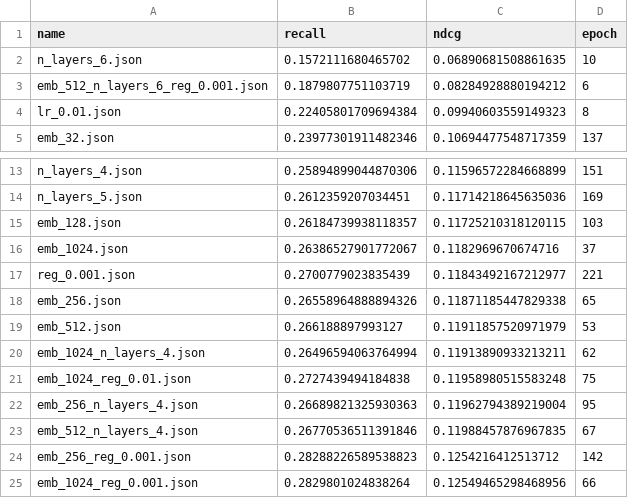
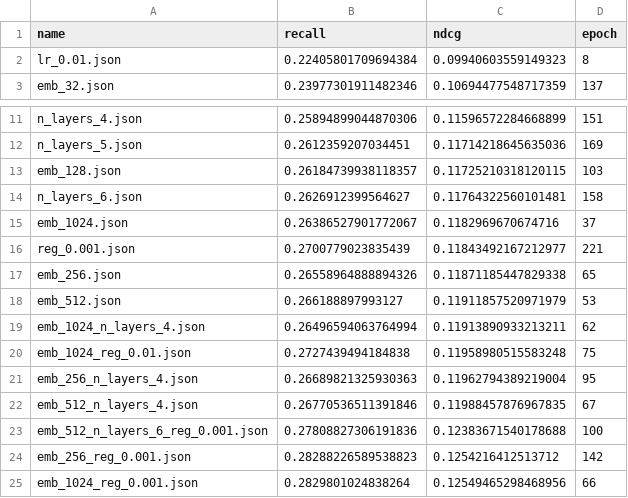
Before and after one commit to Ferretelic/GoogleMapsRecommender, a CSV file: results/Japanese/performances.csv, drawn as a sheet; only a part is shown, gaps mark what is left out; removed rows and columns are numbered as before the commit, all else as after; the diff names each change by its address in the sheet, - before the commit and + after, or states it on an @@ line.

```diff
--- a/results/Japanese/performances.csv
+++ b/results/Japanese/performances.csv
-row 2: n_layers_6.json | 0.1572111680465702 | 0.06890681508861635 | 10
-row 3: emb_512_n_layers_6_reg_0.001.json | 0.1879807751103719 | 0.08284928880194212 | 6
+row 14: n_layers_6.json | 0.2626912399564627 | 0.11764322560101481 | 158
+row 23: emb_512_n_layers_6_reg_0.001.json | 0.27808827306191836 | 0.12383671540178688 | 100
```
Also changed, not shown: 30 other files.
